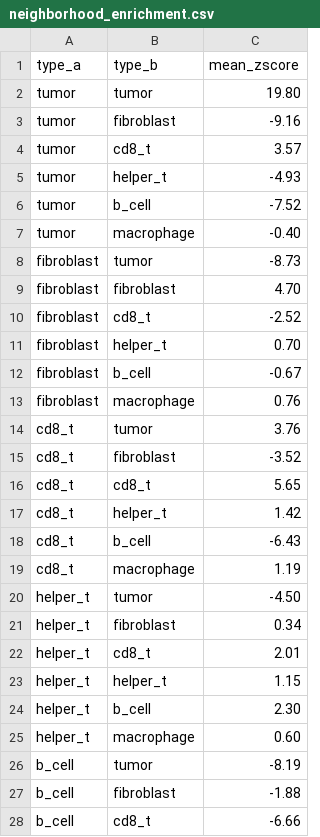
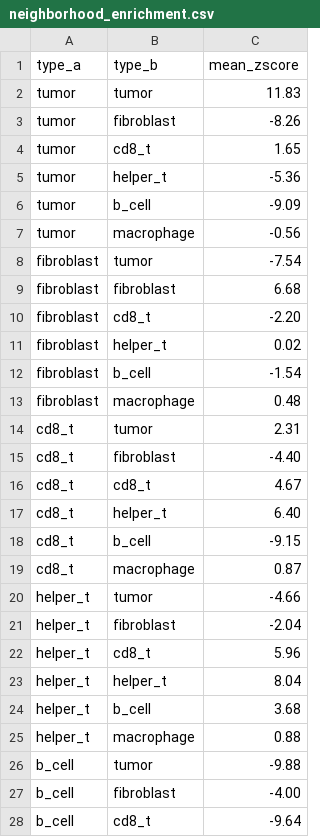
Before and after one commit to uw-loci/multiplex-synthetic-data, a CSV file: analytical_logs/logs/neighborhood_enrichment.csv, drawn as a sheet; only a part is shown; the diff covers the shown part only.

```diff
--- a/analytical_logs/logs/neighborhood_enrichment.csv
+++ b/analytical_logs/logs/neighborhood_enrichment.csv
@@ -1,28 +1,28 @@
 type_a,type_b,mean_zscore
-tumor,tumor,19.80
-tumor,fibroblast,-9.16
-tumor,cd8_t,3.57
-tumor,helper_t,-4.93
-tumor,b_cell,-7.52
-tumor,macrophage,-0.40
-fibroblast,tumor,-8.73
-fibroblast,fibroblast,4.70
-fibroblast,cd8_t,-2.52
-fibroblast,helper_t,0.70
-fibroblast,b_cell,-0.67
-fibroblast,macrophage,0.76
-cd8_t,tumor,3.76
-cd8_t,fibroblast,-3.52
-cd8_t,cd8_t,5.65
-cd8_t,helper_t,1.42
-cd8_t,b_cell,-6.43
-cd8_t,macrophage,1.19
-helper_t,tumor,-4.50
-helper_t,fibroblast,0.34
-helper_t,cd8_t,2.01
-helper_t,helper_t,1.15
-helper_t,b_cell,2.30
-helper_t,macrophage,0.60
-b_cell,tumor,-8.19
-b_cell,fibroblast,-1.88
-b_cell,cd8_t,-6.66
+tumor,tumor,11.83
+tumor,fibroblast,-8.26
+tumor,cd8_t,1.65
+tumor,helper_t,-5.36
+tumor,b_cell,-9.09
+tumor,macrophage,-0.56
+fibroblast,tumor,-7.54
+fibroblast,fibroblast,6.68
+fibroblast,cd8_t,-2.20
+fibroblast,helper_t,0.02
+fibroblast,b_cell,-1.54
+fibroblast,macrophage,0.48
+cd8_t,tumor,2.31
+cd8_t,fibroblast,-4.40
+cd8_t,cd8_t,4.67
+cd8_t,helper_t,6.40
+cd8_t,b_cell,-9.15
+cd8_t,macrophage,0.87
+helper_t,tumor,-4.66
+helper_t,fibroblast,-2.04
+helper_t,cd8_t,5.96
+helper_t,helper_t,8.04
+helper_t,b_cell,3.68
+helper_t,macrophage,0.88
+b_cell,tumor,-9.88
+b_cell,fibroblast,-4.00
+b_cell,cd8_t,-9.64
```
Also changed, not shown: 9 edited cells elsewhere in this file, analytical_logs/logs/confusion_matrix.csv, 9 other files.
